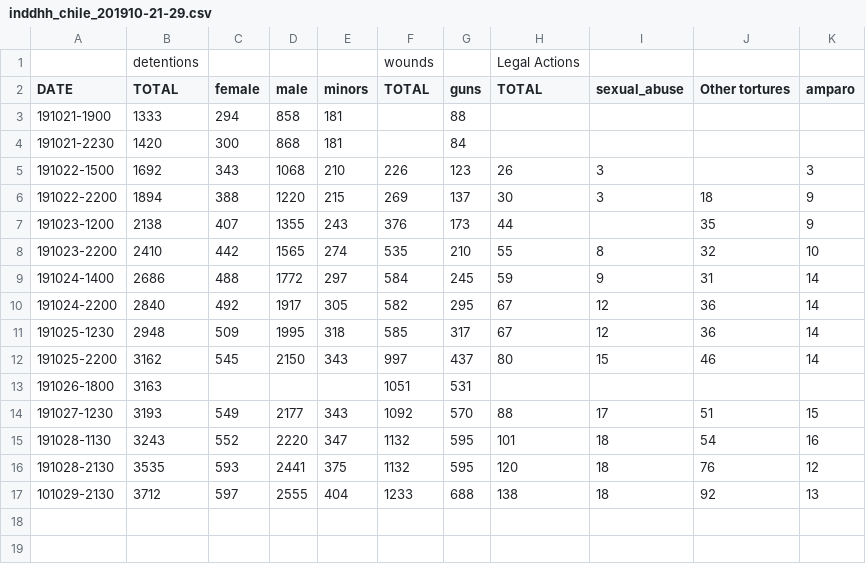
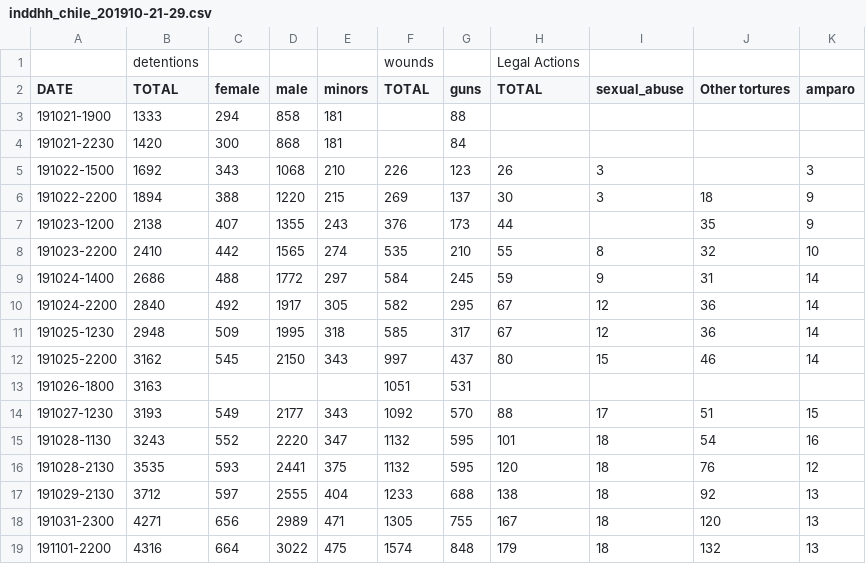
Before and after one commit to maurotoro/awesome_chilean_context, a CSV file: data/inddhh_chile_201910-21-29.csv, drawn as a sheet; the diff names each change by its address in the sheet, - before the commit and + after, or states it on an @@ line.

Commit message:
update lists, more about housing. Add some datasets.

```diff
--- a/data/inddhh_chile_201910-21-29.csv
+++ b/data/inddhh_chile_201910-21-29.csv
-A17 (DATE): 101029-2130
+A17 (DATE): 191029-2130
+row 18: 191031-2300 | 4271 | 656 | 2989 | 471 | 1305 | 755 | 167 | 18 | 120 | 13
+row 19: 191101-2200 | 4316 | 664 | 3022 | 475 | 1574 | 848 | 179 | 18 | 132 | 13
```
Also changed, not shown: 2 other files.
